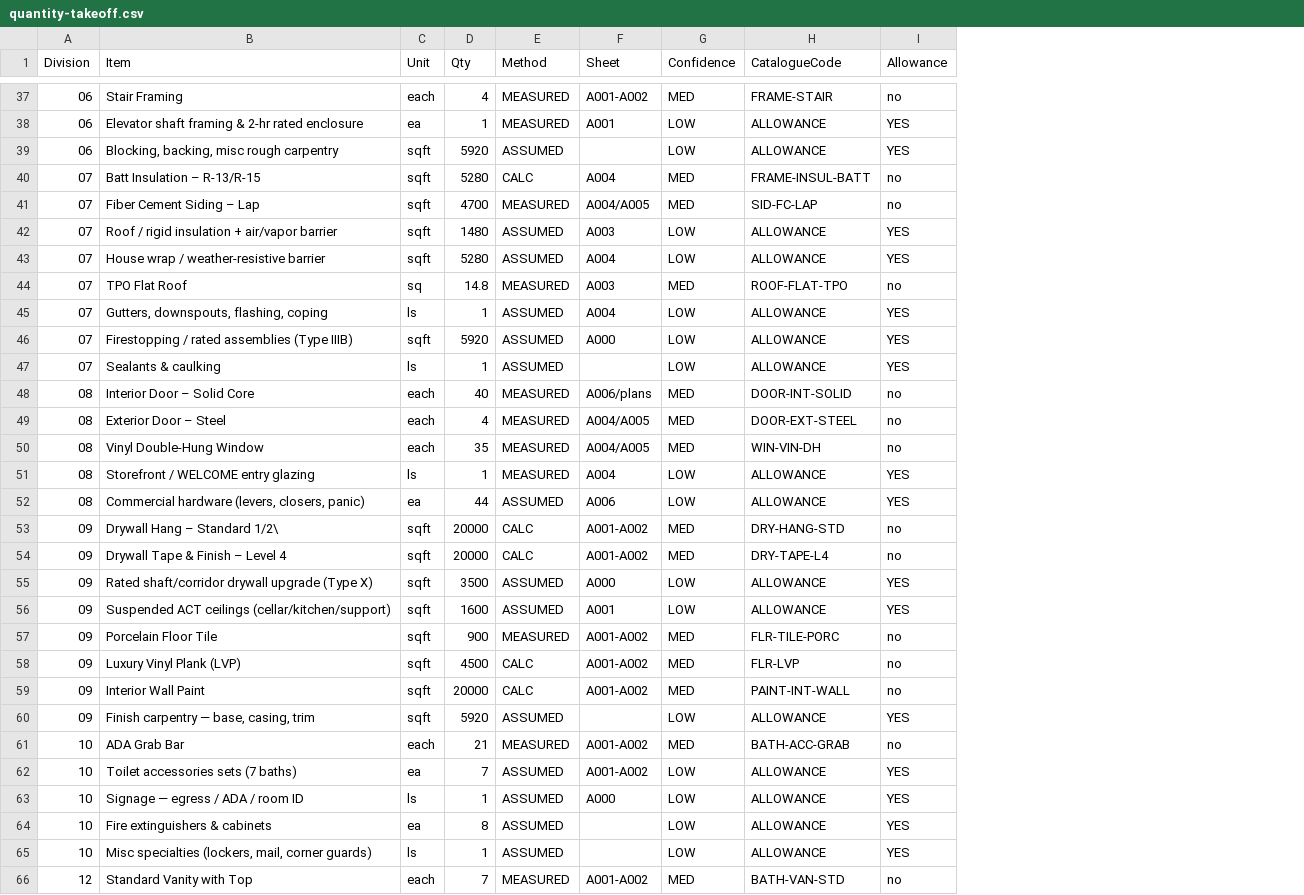
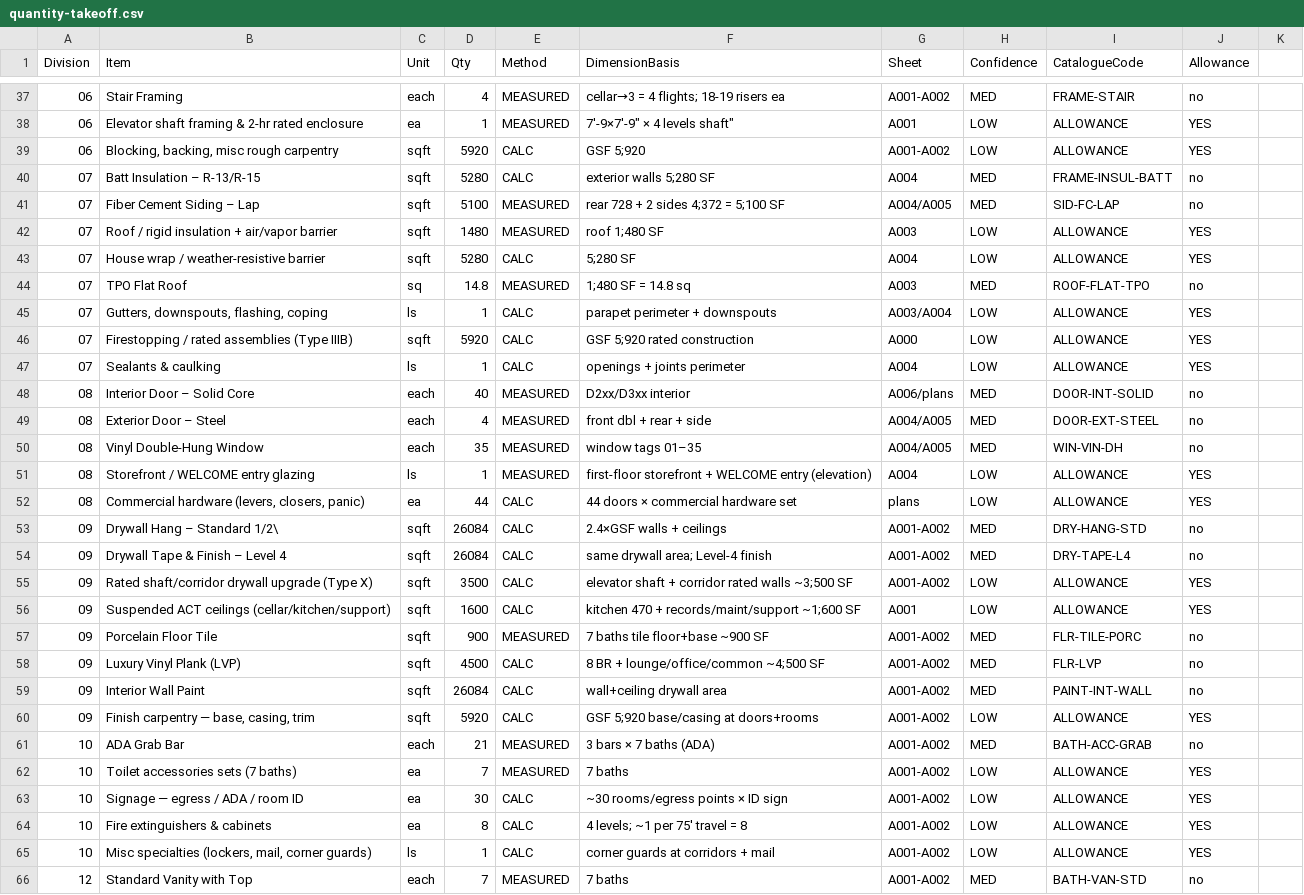
Before and after one commit to UseniSajor/kealee-platform-v10, a CSV file: docs/estimates/5213-call-place-se/output/quantity-takeoff.csv, drawn as a sheet; only a part is shown, gaps mark what is left out; addresses are those after the commit; the diff covers the shown part only; the diff names each change by its address in the sheet, - before the commit and + after, or states it on an @@ line.

```diff
--- a/docs/estimates/5213-call-place-se/output/quantity-takeoff.csv
+++ b/docs/estimates/5213-call-place-se/output/quantity-takeoff.csv
+column F (DimensionBasis), rows 37-66: cellar→3 = 4 flights; 18-19 risers ea | 7'-9×7'-9" × 4 levels shaft" | GSF 5;920 | exterior walls 5;280 SF | rear 728 + 2 sides 4;372 = 5;100 SF | roof 1;480 SF | 5;280 SF | 1;480 SF = 14.8 sq | parapet perimeter + downspouts | GSF 5;920 rated construction | openings + joints perimeter | D2xx/D3xx interior | front dbl + rear + side | window tags 01–35 | first-floor storefront + WELCOME entry (elevation) | 44 doors × commercial hardware set | 2.4×GSF walls + ceilings | same drywall area; Level-4 finish | elevator shaft + corridor rated walls ~3;500 SF | kitchen 470 + records/maint/support ~1;600 SF | 7 baths tile floor+base ~900 SF | 8 BR + lounge/office/common ~4;500 SF | wall+ceiling drywall area | GSF 5;920 base/casing at doors+rooms | 3 bars × 7 baths (ADA) | 7 baths | ~30 rooms/egress points × ID sign | 4 levels; ~1 per 75' travel = 8 | corner guards at corridors + mail | 7 baths
+column K, empty
-E39 (Method): ASSUMED
+E39 (Method): CALC
-G39 (Sheet): (empty)
+G39 (Sheet): A001-A002
-D41 (Qty): 4700
+D41 (Qty): 5100
-E42 (Method): ASSUMED
+E42 (Method): MEASURED
-E43 (Method): ASSUMED
+E43 (Method): CALC
-E45:E47 (Method): ASSUMED
+E45:E47 (Method): CALC
-G45 (Sheet): A004
+G45 (Sheet): A003/A004
-G47 (Sheet): (empty)
+G47 (Sheet): A004
-E52 (Method): ASSUMED
+E52 (Method): CALC
-G52 (Sheet): A006
+G52 (Sheet): plans
-D53:D54 (Qty): 20000
+D53:D54 (Qty): 26084
-E55:E56 (Method): ASSUMED
+E55:E56 (Method): CALC
-G55 (Sheet): A000
+G55 (Sheet): A001-A002
-D59 (Qty): 20000
+D59 (Qty): 26084
-E60 (Method): ASSUMED
+E60 (Method): CALC
-G60 (Sheet): (empty)
+G60 (Sheet): A001-A002
-E62 (Method): ASSUMED
+E62 (Method): MEASURED
-C63 (Unit): ls
+C63 (Unit): ea
-D63 (Qty): 1
+D63 (Qty): 30
-E63:E65 (Method): ASSUMED
+E63:E65 (Method): CALC
-G63 (Sheet): A000
+G63 (Sheet): A001-A002
-G64:G65 (Sheet): (empty)
+G64:G65 (Sheet): A001-A002
```
Also changed, not shown: 1 added row, 1 removed row and 69 edited cells elsewhere in this file, docs/estimates/5213-call-place-se/output/division-summary.csv, docs/estimates/5213-call-place-se/output/estimate-lineitems-scenarioA.csv, 10 other files.
